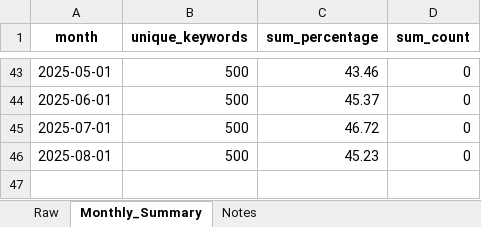
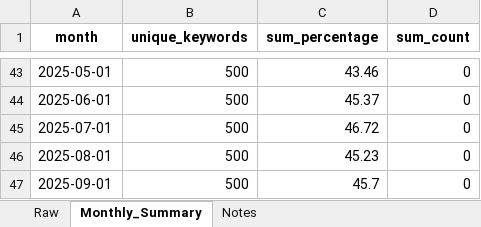
Before and after one commit to rustem-shiriiazdanov/atlassian-marketplace-keywords, an Excel workbook: data/source_search_keywords_marketplace.xlsx, sheet Monthly_Summary, drawn as a sheet; only a part is shown, gaps mark what is left out; values as stored, in another font and other column widths than the file's, no borders; the diff names each change by its address in the sheet, - before the commit and + after, or states it on an @@ line.

```diff
--- a/data/source_search_keywords_marketplace.xlsx (sheet Monthly_Summary)
+++ b/data/source_search_keywords_marketplace.xlsx (sheet Monthly_Summary)
+row 47: 2025-09-01 | 500 | 45.7 | 0
```
Also changed, not shown: sheet Raw, sheet Notes, data/zero_result_keywords_marketplace.xlsx.
